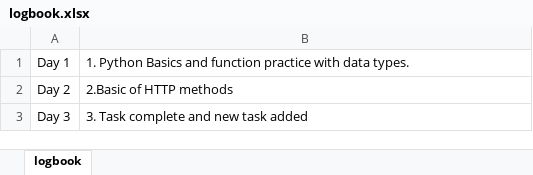
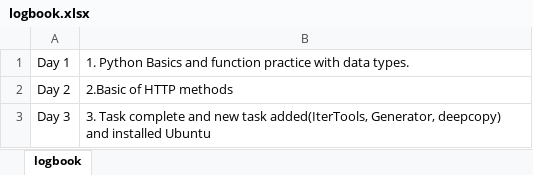
Before and after one commit to tarunshrestha/intern, an Excel workbook: logbook.xlsx, sheet logbook, drawn as a sheet; values as stored, in another font and other column widths than the file's, no borders; the diff names each change by its address in the sheet, - before the commit and + after, or states it on an @@ line.

```diff
--- a/logbook.xlsx (sheet logbook)
+++ b/logbook.xlsx (sheet logbook)
-B3: …new task added
+B3: …new task added(IterTools, Generator, deepcopy) and installed Ubuntu
```
Also changed, not shown: 1 other file.
